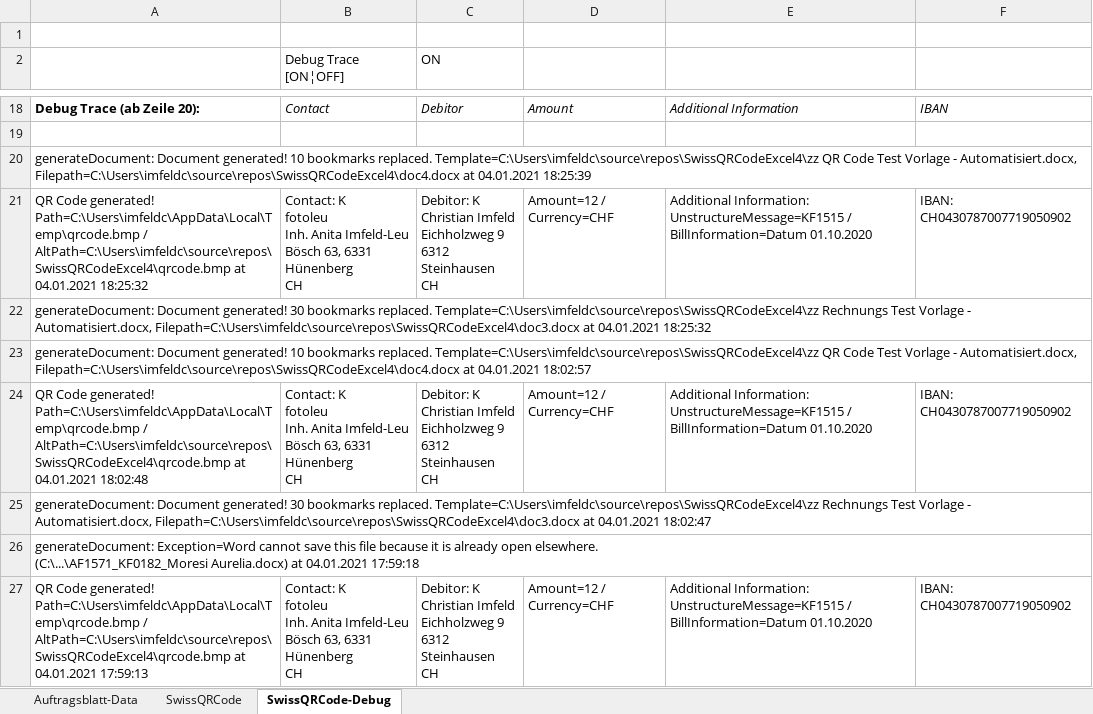
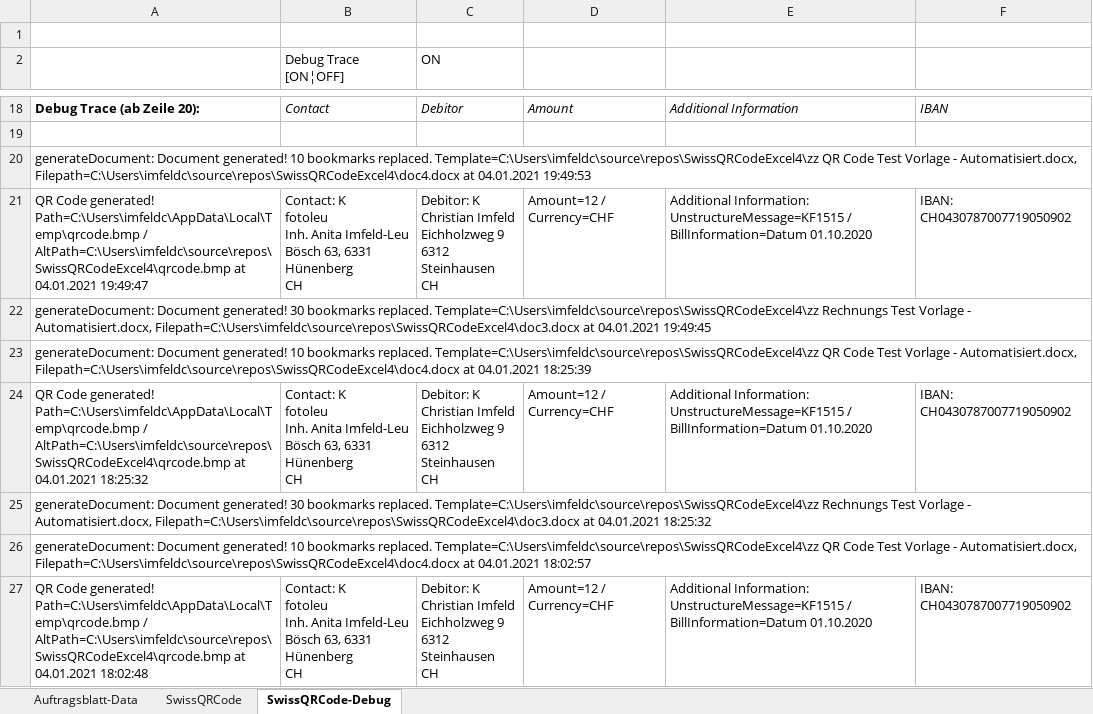
Before and after one commit to ImfeldC/fotoleuToolbox, an Excel workbook: fotoleuToolbox.xlsx, sheet SwissQRCode-Debug, drawn as a sheet; only a part is shown, gaps mark what is left out; the shorter side is filled out with more unchanged rows; values as stored, in another font and other column widths than the file's, no borders; ↵ is a line break in a cell; the diff names each change by its address in the sheet, - before the commit and + after, or states it on an @@ line.

```diff
--- a/fotoleuToolbox.xlsx (sheet SwissQRCode-Debug)
+++ b/fotoleuToolbox.xlsx (sheet SwissQRCode-Debug)
+row 20: generateDocument: Document generated! 10 bookmarks replaced. Template=C:\Users\imfeldc\source\repos\SwissQRCodeExcel4\zz QR Code Test Vorlage - Automatisiert.docx, Filepath=C:\Users\imfeldc\source\repos\SwissQRCodeExcel4\doc4.docx at 04.01.2021 19:49:53
+row 21: QR Code generated! Path=C:\Users\imfeldc\AppData\Local\Temp\qrcode.bmp / AltPath=C:\Users\imfeldc\source\repos\SwissQRCodeExcel4\qrcode.bmp at 04.01.2021 19:49:47 | Contact: K ↵ fotoleu ↵ Inh. Anita Imfeld-Leu ↵ Bösch 63, 6331 Hünenberg ↵ CH | Debitor: K ↵ Christian Imfeld ↵ Eichholzweg 9 ↵ 6312 Steinhausen ↵ CH | Amount=12 / Currency=CHF | Additional Information: UnstructureMessage=KF1515 / BillInformation=Datum 01.10.2020 | IBAN: CH0430787007719050902
+row 22: generateDocument: Document generated! 30 bookmarks replaced. Template=C:\Users\imfeldc\source\repos\SwissQRCodeExcel4\zz Rechnungs Test Vorlage - Automatisiert.docx, Filepath=C:\Users\imfeldc\source\repos\SwissQRCodeExcel4\doc3.docx at 04.01.2021 19:49:45
```
Also changed, not shown: 1 other file.
